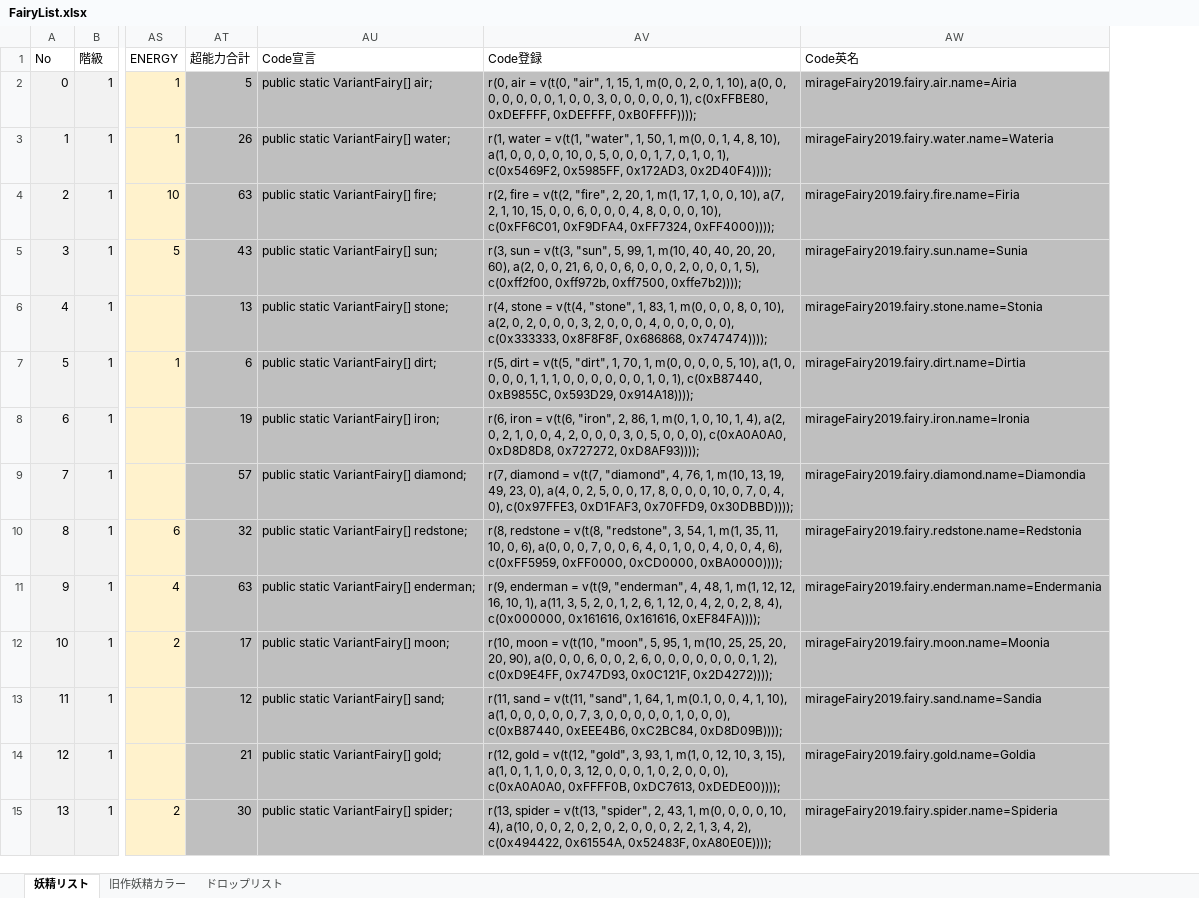
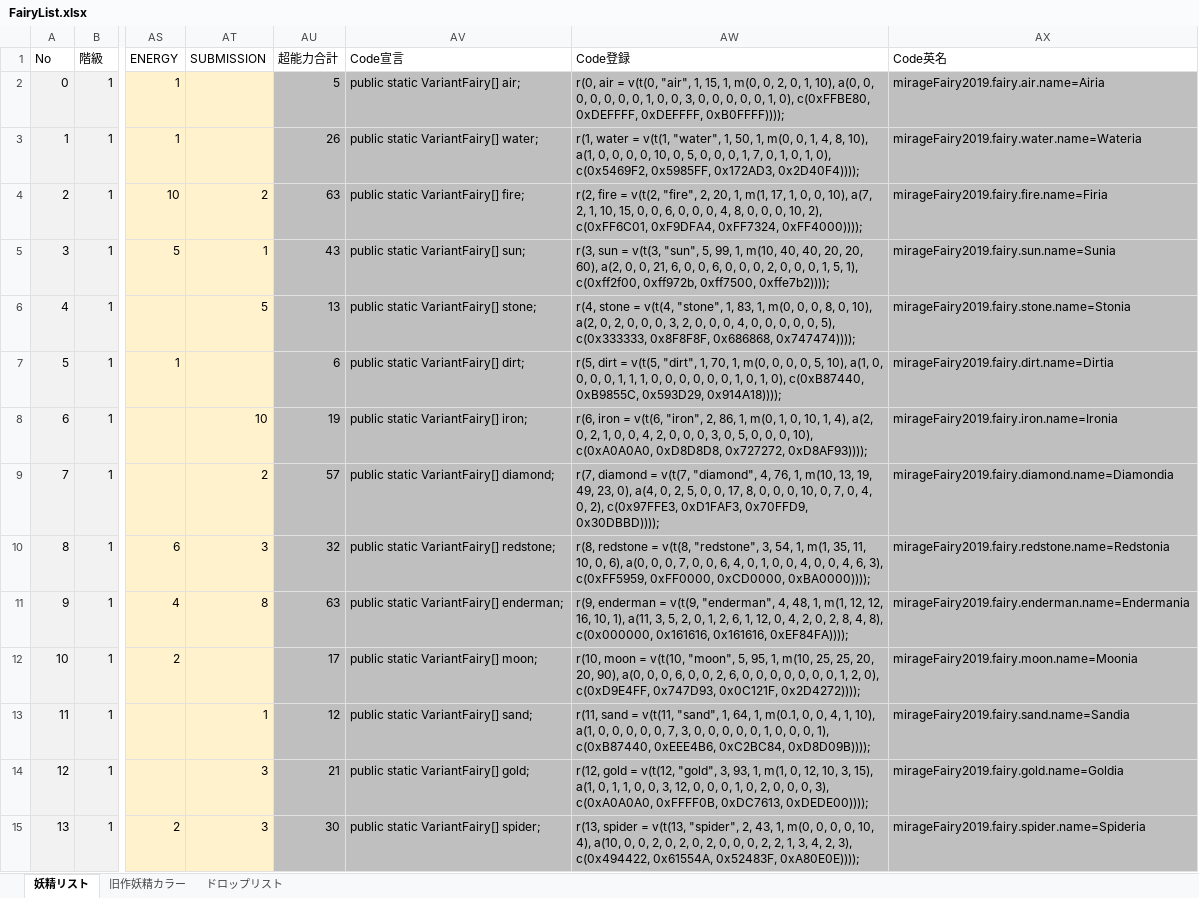
Before and after one commit to MirageFairy/MirageFairy2019, an Excel workbook: FairyList.xlsx, sheet 妖精リスト, drawn as a sheet; only a part is shown, gaps mark what is left out; values as stored, in another font and other column widths than the file's, no borders; table styles not drawn; addresses are those after the commit; the diff covers the shown part only; the diff names each change by its address in the sheet, - before the commit and + after, or states it on an @@ line.

```diff
--- a/FairyList.xlsx (sheet 妖精リスト)
+++ b/FairyList.xlsx (sheet 妖精リスト)
+column AT (SUBMISSION), rows 4-15: 2 | 1 | 5 |  | 10 | 2 | 3 | 8 |  | 1 | 3 | 3
-AW2 (Code登録): …0, 0, 1), c(0xFFBE80, 0xDEFFFF,…
+AW2 (Code登録): …0, 0, 1, 0), c(0xFFBE80, 0xDEFFFF,…
-AW3 (Code登録): …1, 0, 1), c(0x5469F2, 0x5985FF,…
+AW3 (Code登録): …1, 0, 1, 0), c(0x5469F2, 0x5985FF,…
-AW4 (Code登録): …0, 0, 10), c(0xFF6C01, 0xF9DFA4,…
+AW4 (Code登録): …0, 0, 10, 2), c(0xFF6C01, 0xF9DFA4,…
-AW5 (Code登録): …0, 1, 5), c(0xff2f00, 0xff972b,…
+AW5 (Code登録): …0, 1, 5, 1), c(0xff2f00, 0xff972b,…
-AW6 (Code登録): …0, 0, 0), c(0x333333, 0x8F8F8F,…
+AW6 (Code登録): …0, 0, 0, 5), c(0x333333, 0x8F8F8F,…
-AW7 (Code登録): …1, 0, 1), c(0xB87440, 0xB9855C,…
+AW7 (Code登録): …1, 0, 1, 0), c(0xB87440, 0xB9855C,…
-AW8 (Code登録): …0, 0, 0), c(0xA0A0A0, 0xD8D8D8,…
+AW8 (Code登録): …0, 0, 0, 10), c(0xA0A0A0, 0xD8D8D8,…
-AW9 (Code登録): …0, 4, 0), c(0x97FFE3, 0xD1FAF3,…
+AW9 (Code登録): …0, 4, 0, 2), c(0x97FFE3, 0xD1FAF3,…
-AW10 (Code登録): …0, 4, 6), c(0xFF5959, 0xFF0000,…
+AW10 (Code登録): …0, 4, 6, 3), c(0xFF5959, 0xFF0000,…
-AW11 (Code登録): …2, 8, 4), c(0x000000, 0x161616,…
+AW11 (Code登録): …2, 8, 4, 8), c(0x000000, 0x161616,…
-AW12 (Code登録): …0, 1, 2), c(0xD9E4FF, 0x747D93,…
+AW12 (Code登録): …0, 1, 2, 0), c(0xD9E4FF, 0x747D93,…
-AW13 (Code登録): …0, 0, 0), c(0xB87440, 0xEEE4B6,…
+AW13 (Code登録): …0, 0, 0, 1), c(0xB87440, 0xEEE4B6,…
-AW14 (Code登録): …0, 0, 0), c(0xA0A0A0, 0xFFFF0B,…
+AW14 (Code登録): …0, 0, 0, 3), c(0xA0A0A0, 0xFFFF0B,…
-AW15 (Code登録): …3, 4, 2), c(0x494422, 0x61554A,…
+AW15 (Code登録): …3, 4, 2, 3), c(0x494422, 0x61554A,…
```
Also changed, not shown: 66 edited cells elsewhere in this sheet, 5 other files.
